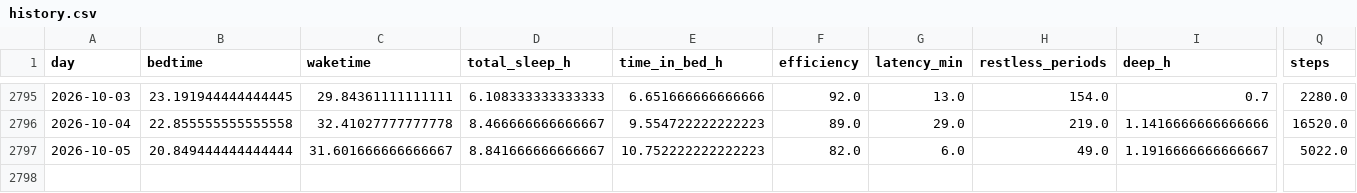
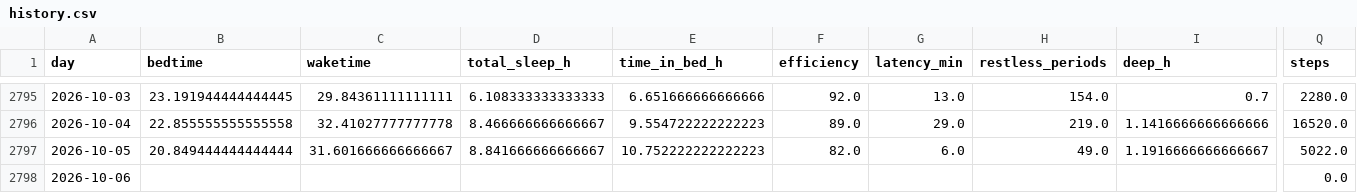
Before and after one commit to petedilworth/health-tracker, a CSV file: data/history.csv, drawn as a sheet; only a part is shown, gaps mark what is left out; rows hold the shown columns only; the diff names each change by its address in the sheet, - before the commit and + after, or states it on an @@ line.

```diff
--- a/data/history.csv
+++ b/data/history.csv
+row 2798: 2026-10-06 |  |  |  |  |  |  |  |  | 0.0
```
Also changed, not shown: 27 other files.
